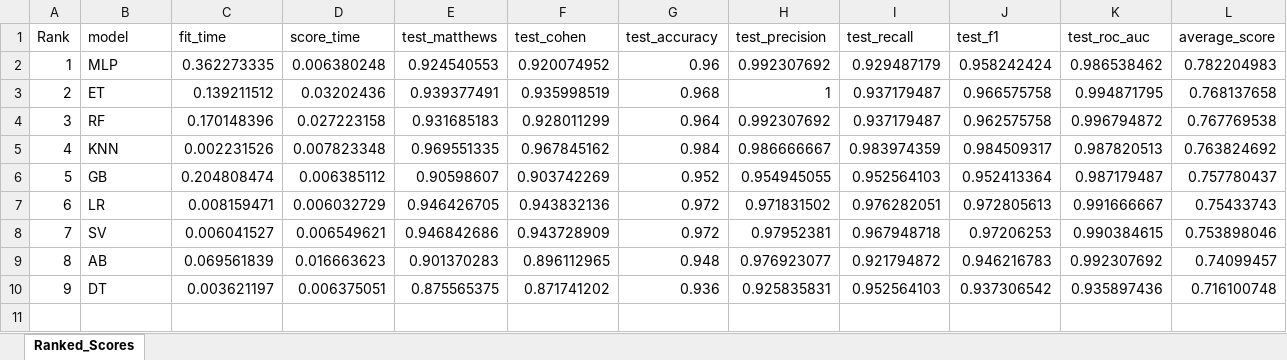
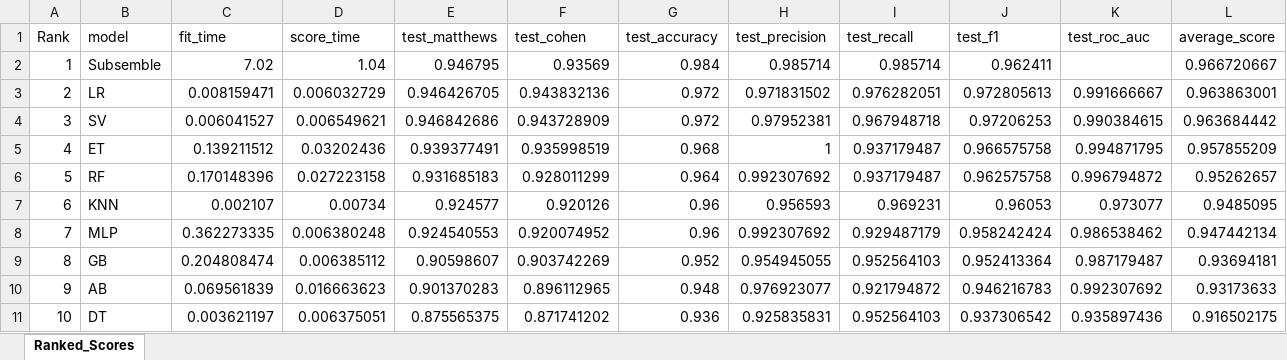
Before and after one commit to davidchen0420/Raman_Spectroscopy_COVID_19, an Excel workbook: Model_Metrics/Table_1.xlsx, sheet Ranked_Scores, drawn as a sheet; values as stored, in another font and other column widths than the file's, no borders; removed rows and columns are numbered as before the commit, all else as after; the diff names each change by its address in the sheet, - before the commit and + after, or states it on an @@ line.

```diff
--- a/Model_Metrics/Table_1.xlsx (sheet Ranked_Scores)
+++ b/Model_Metrics/Table_1.xlsx (sheet Ranked_Scores)
-row 2: 1 | MLP | 0.362273335 | 0.006380248 | 0.924540553 | 0.920074952 | 0.96 | 0.992307692 | 0.929487179 | 0.958242424 | 0.986538462 | 0.782204983
+row 2: 1 | Subsemble | 7.02 | 1.04 | 0.946795 | 0.93569 | 0.984 | 0.985714 | 0.985714 | 0.962411 |  | 0.966720667
+row 3: 2 | LR | 0.008159471 | 0.006032729 | 0.946426705 | 0.943832136 | 0.972 | 0.971831502 | 0.976282051 | 0.972805613 | 0.991666667 | 0.963863001
+row 4: 3 | SV | 0.006041527 | 0.006549621 | 0.946842686 | 0.943728909 | 0.972 | 0.97952381 | 0.967948718 | 0.97206253 | 0.990384615 | 0.963684442
@@ column A (Rank) renumbered from row 5 down @@
-L5 (average_score): 0.768137658
+L5 (average_score): 0.957855209
-L6 (average_score): 0.767769538
+L6 (average_score): 0.95262657
-C7 (fit_time): 0.002231526
+C7 (fit_time): 0.002107
-D7 (score_time): 0.007823348
+D7 (score_time): 0.00734
-E7 (test_matthews): 0.969551335
+E7 (test_matthews): 0.924577
-F7 (test_cohen): 0.967845162
+F7 (test_cohen): 0.920126
-G7 (test_accuracy): 0.984
+G7 (test_accuracy): 0.96
-H7 (test_precision): 0.986666667
+H7 (test_precision): 0.956593
-I7 (test_recall): 0.983974359
+I7 (test_recall): 0.969231
-J7 (test_f1): 0.984509317
+J7 (test_f1): 0.96053
-K7 (test_roc_auc): 0.987820513
+K7 (test_roc_auc): 0.973077
-L7 (average_score): 0.763824692
+L7 (average_score): 0.9485095
+row 8: 7 | MLP | 0.362273335 | 0.006380248 | 0.924540553 | 0.920074952 | 0.96 | 0.992307692 | 0.929487179 | 0.958242424 | 0.986538462 | 0.947442134
-L9 (average_score): 0.757780437
+L9 (average_score): 0.93694181
-row 7: 6 | LR | 0.008159471 | 0.006032729 | 0.946426705 | 0.943832136 | 0.972 | 0.971831502 | 0.976282051 | 0.972805613 | 0.991666667 | 0.75433743
-row 8: 7 | SV | 0.006041527 | 0.006549621 | 0.946842686 | 0.943728909 | 0.972 | 0.97952381 | 0.967948718 | 0.97206253 | 0.990384615 | 0.753898046
-L10 (average_score): 0.74099457
+L10 (average_score): 0.93173633
-L11 (average_score): 0.716100748
+L11 (average_score): 0.916502175
```
Also changed, not shown: 2 other files.
